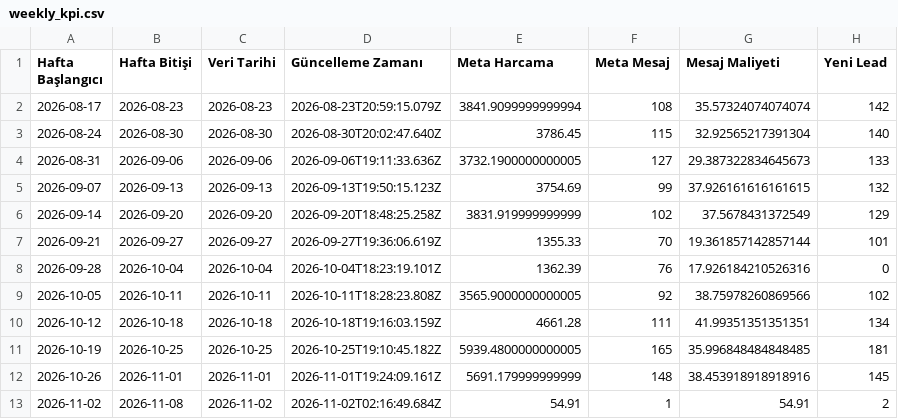
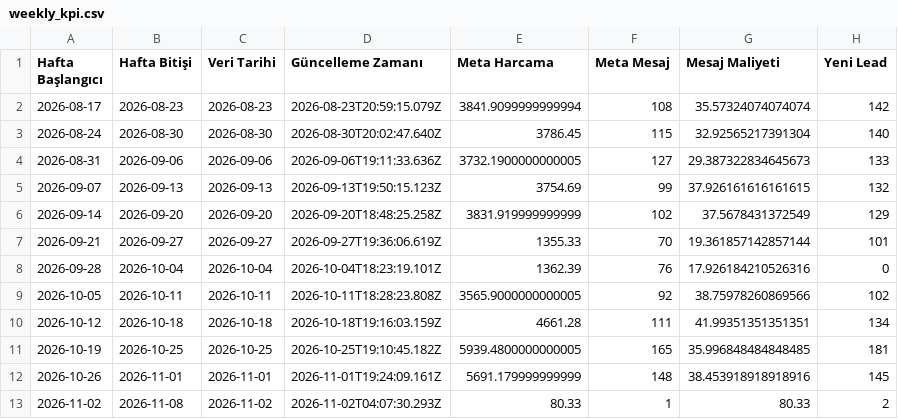
Before and after one commit to sefayama-rgb/menargrup, a CSV file: data/weekly_kpi.csv, drawn as a sheet; only a part is shown; the diff names each change by its address in the sheet, - before the commit and + after, or states it on an @@ line.

```diff
--- a/data/weekly_kpi.csv
+++ b/data/weekly_kpi.csv
-D13 (Güncelleme Zamanı): 2026-11-02T02:16:49.684Z
+D13 (Güncelleme Zamanı): 2026-11-02T04:07:30.293Z
-E13 (Meta Harcama): 54.91
+E13 (Meta Harcama): 80.33
-G13 (Mesaj Maliyeti): 54.91
+G13 (Mesaj Maliyeti): 80.33
```
Also changed, not shown: 5 other files.
